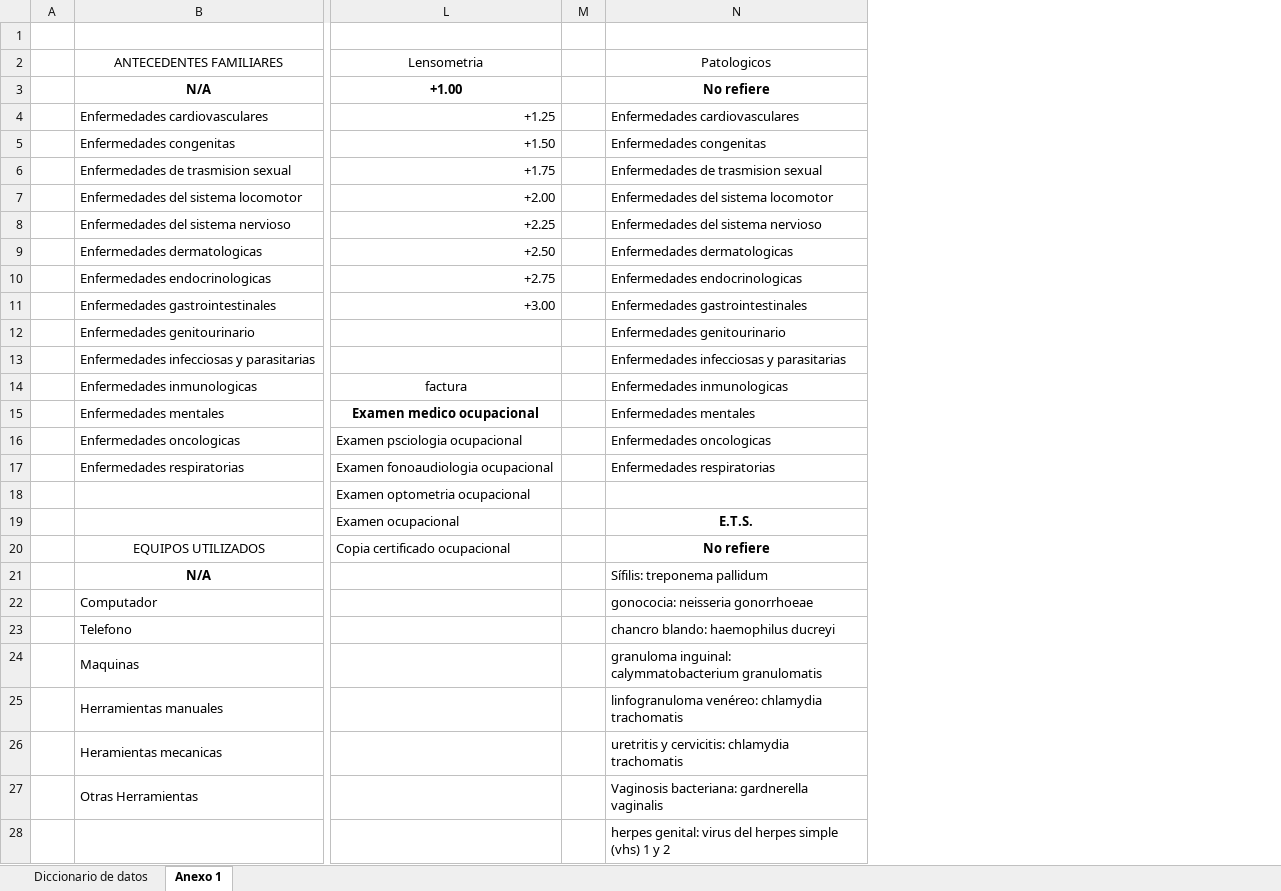
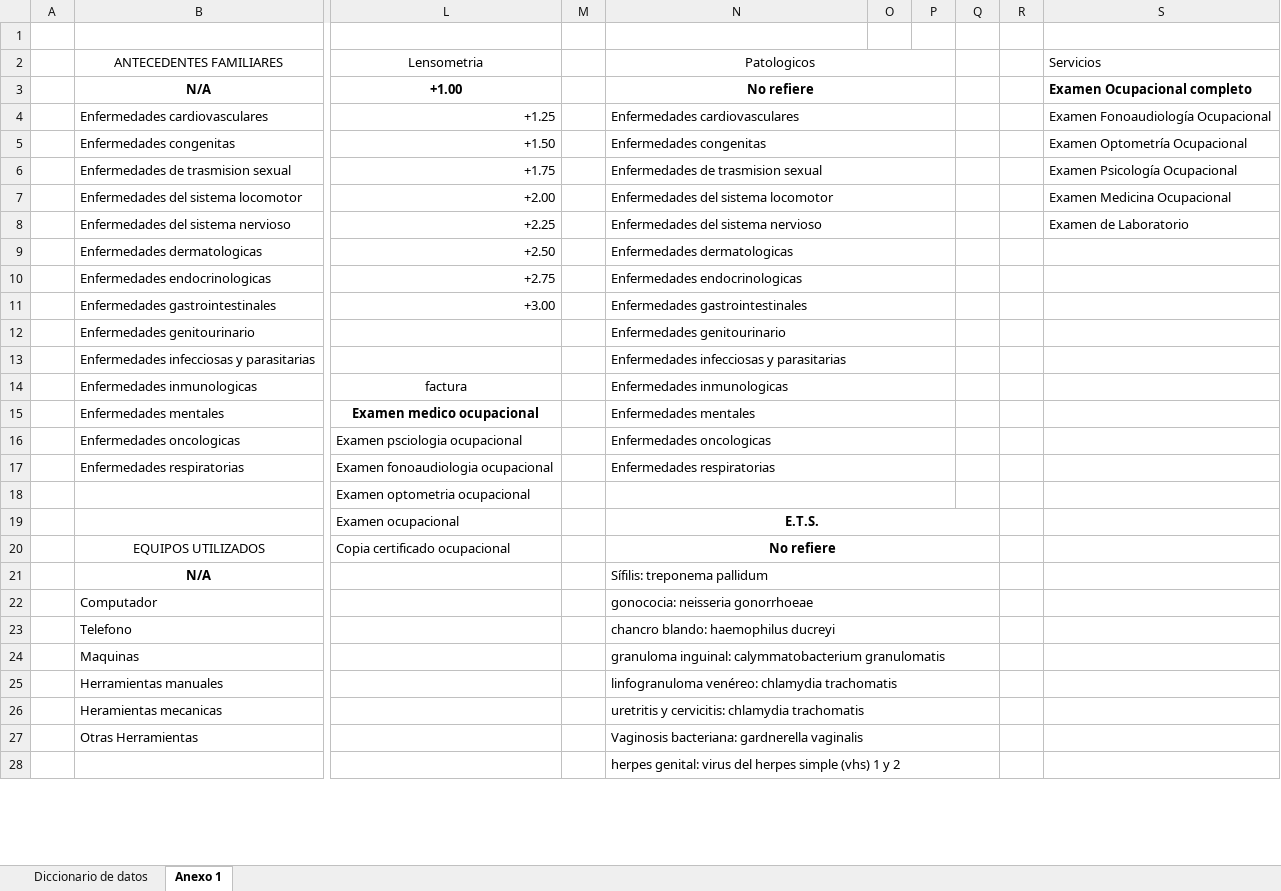
Before and after one commit to Solution-IPS-SENA/documentacion, an Excel workbook: documentacion desarrollado/clases - diccionario de datos.xlsx, sheet Anexo 1, drawn as a sheet; only a part is shown, gaps mark what is left out; values as stored, in another font and other column widths than the file's, no borders; the diff covers the shown part only; the diff names each change by its address in the sheet, - before the commit and + after, or states it on an @@ line.

```diff
--- a/documentacion desarrollado/clases - diccionario de datos.xlsx (sheet Anexo 1)
+++ b/documentacion desarrollado/clases - diccionario de datos.xlsx (sheet Anexo 1)
+column O, empty
+column P, empty
+column Q, empty
+column R, empty
+column S (Servicios), rows 3-8: Examen Ocupacional completo | Examen Fonoaudiología Ocupacional | Examen Optometría Ocupacional | Examen Psicología Ocupacional | Examen Medicina Ocupacional | Examen de Laboratorio
+N2:P2 merged
+N3:P3 merged
+N4:P4 merged
+N5:P5 merged
+N6:P6 merged
+N7:P7 merged
+N8:P8 merged
+N9:P9 merged
+N10:P10 merged
+N11:P11 merged
+N12:P12 merged
+N13:P13 merged
+N14:P14 merged
+N15:P15 merged
+N16:P16 merged
+N17:P17 merged
+N18:P18 merged
+N19:Q19 merged
+N20:Q20 merged
+N21:Q21 merged
+N22:Q22 merged
+N23:Q23 merged
+N24:Q24 merged
+N25:Q25 merged
+N26:Q26 merged
+N27:Q27 merged
+N28:Q28 merged
```
Also changed, not shown: merged cells elsewhere in this sheet, 5 other files.
